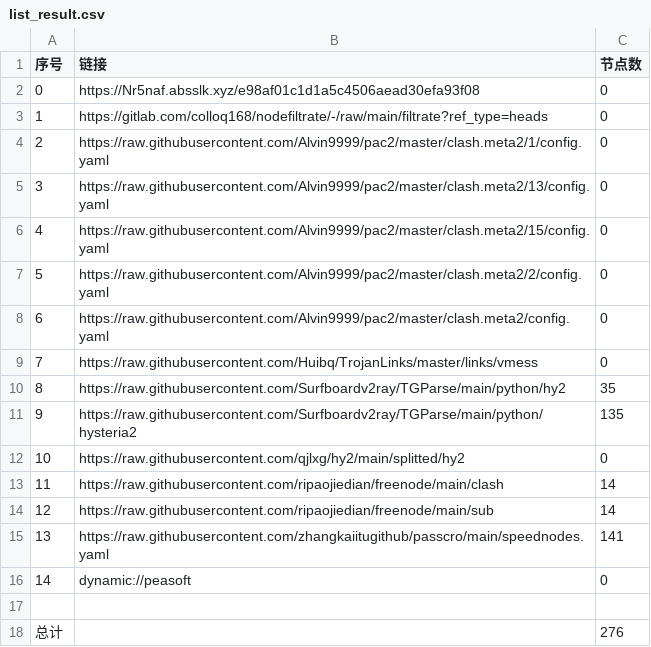
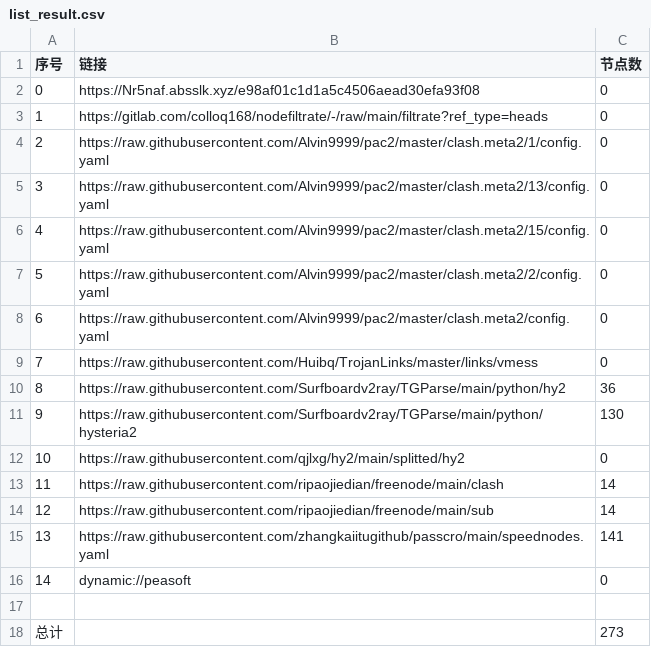
Before and after one commit to A2722629488/zidongpachong, a CSV file: list_result.csv, drawn as a sheet.

```diff
--- a/list_result.csv
+++ b/list_result.csv
@@ -9,4 +9,4 @@
 7,https://raw.githubusercontent.com/Huibq/TrojanLinks/master/links/vmess,0
-8,https://raw.githubusercontent.com/Surfboardv2ray/TGParse/main/python/hy2,35
-9,https://raw.githubusercontent.com/Surfboardv2ray/TGParse/main/python/hysteria2,135
+8,https://raw.githubusercontent.com/Surfboardv2ray/TGParse/main/python/hy2,36
+9,https://raw.githubusercontent.com/Surfboardv2ray/TGParse/main/python/hysteria2,130
 10,https://raw.githubusercontent.com/qjlxg/hy2/main/splitted/hy2,0
@@ -17,2 +17,2 @@
 
-总计,,276
+总计,,273
```
Also changed, not shown: 9 other files.
